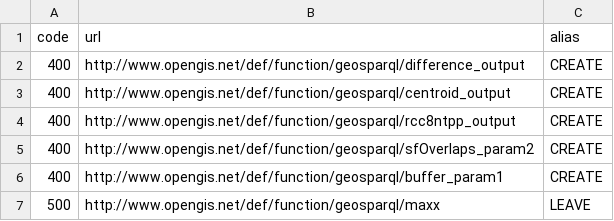
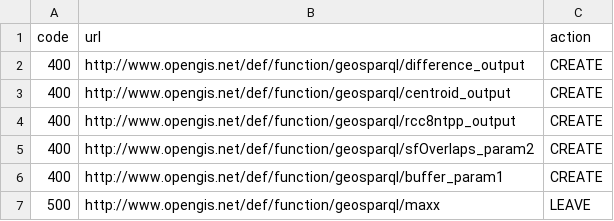
Before and after one commit to opengeospatial/NamingAuthority, a CSV file: incubation/geosparql/20231206_url_statuses.csv, drawn as a sheet; only a part is shown.

Commit message:
Update 20231206_url_statuses.csv

```diff
--- a/incubation/geosparql/20231206_url_statuses.csv
+++ b/incubation/geosparql/20231206_url_statuses.csv
@@ -1,2 +1,2 @@
-code,url,alias
+code,url,action
 400,http://www.opengis.net/def/function/geosparql/difference_output,CREATE
```
